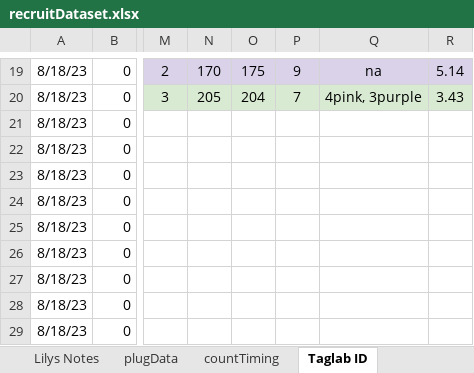
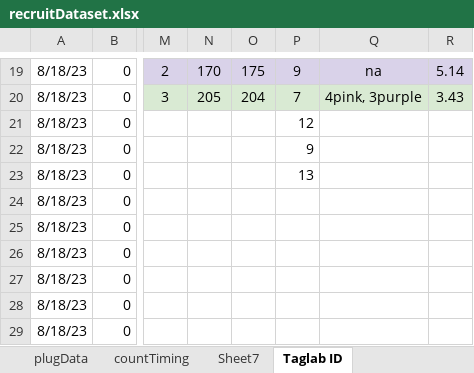
Before and after one commit to LilyGullett/recruitPilot, an Excel workbook: data/recruitDataset.xlsx, sheet Taglab ID, drawn as a sheet; only a part is shown, gaps mark what is left out; values as stored, in another font and other column widths than the file's, no borders; charts and pictures not drawn; the diff covers the shown part only; the diff names each change by its address in the sheet, - before the commit and + after, or states it on an @@ line.

```diff
--- a/data/recruitDataset.xlsx (sheet Taglab ID)
+++ b/data/recruitDataset.xlsx (sheet Taglab ID)
+sheet tab: Sheet7
-P21: (empty)
+P21: 12
-P22: (empty)
+P22: 9
-P23: (empty)
+P23: 13
```
Also changed, not shown: 132 added rows elsewhere in this sheet, sheet plugData, sheet Lilys Notes, sheet countTiming, sheet Celia’s Notes, charts or pictures, 2 other files.
